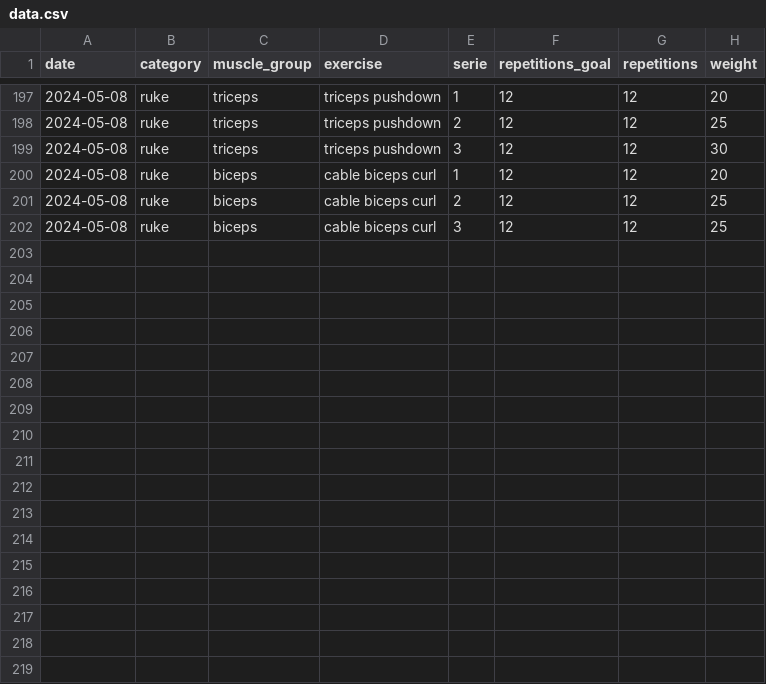
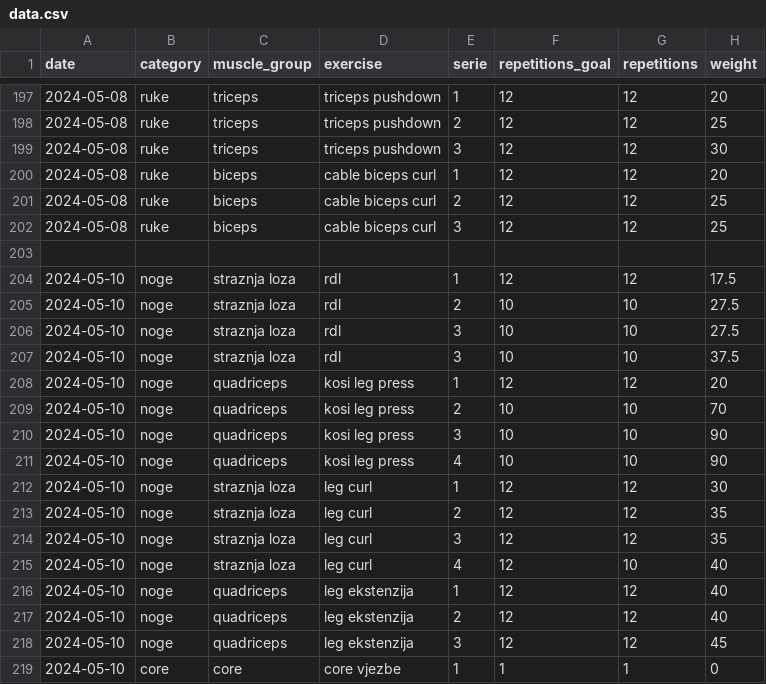
Before and after one commit to PtahSeker/psw-workout, a CSV file: data.csv, drawn as a sheet; only a part is shown, gaps mark what is left out; the diff names each change by its address in the sheet, - before the commit and + after, or states it on an @@ line.

Commit message:
add training 2024-05-10

```diff
--- a/data.csv
+++ b/data.csv
+row 203: (empty)
+row 204: 2024-05-10 | noge | straznja loza | rdl | 1 | 12 | 12 | 17.5
+row 205: 2024-05-10 | noge | straznja loza | rdl | 2 | 10 | 10 | 27.5
+row 206: 2024-05-10 | noge | straznja loza | rdl | 3 | 10 | 10 | 27.5
+row 207: 2024-05-10 | noge | straznja loza | rdl | 3 | 10 | 10 | 37.5
+row 208: 2024-05-10 | noge | quadriceps | kosi leg press | 1 | 12 | 12 | 20
+row 209: 2024-05-10 | noge | quadriceps | kosi leg press | 2 | 10 | 10 | 70
+row 210: 2024-05-10 | noge | quadriceps | kosi leg press | 3 | 10 | 10 | 90
+row 211: 2024-05-10 | noge | quadriceps | kosi leg press | 4 | 10 | 10 | 90
+row 212: 2024-05-10 | noge | straznja loza | leg curl | 1 | 12 | 12 | 30
+row 213: 2024-05-10 | noge | straznja loza | leg curl | 2 | 12 | 12 | 35
+row 214: 2024-05-10 | noge | straznja loza | leg curl | 3 | 12 | 12 | 35
+row 215: 2024-05-10 | noge | straznja loza | leg curl | 4 | 12 | 10 | 40
+row 216: 2024-05-10 | noge | quadriceps | leg ekstenzija | 1 | 12 | 12 | 40
+row 217: 2024-05-10 | noge | quadriceps | leg ekstenzija | 2 | 12 | 12 | 40
+row 218: 2024-05-10 | noge | quadriceps | leg ekstenzija | 3 | 12 | 12 | 45
+row 219: 2024-05-10 | core | core | core vjezbe | 1 | 1 | 1 | 0
```
